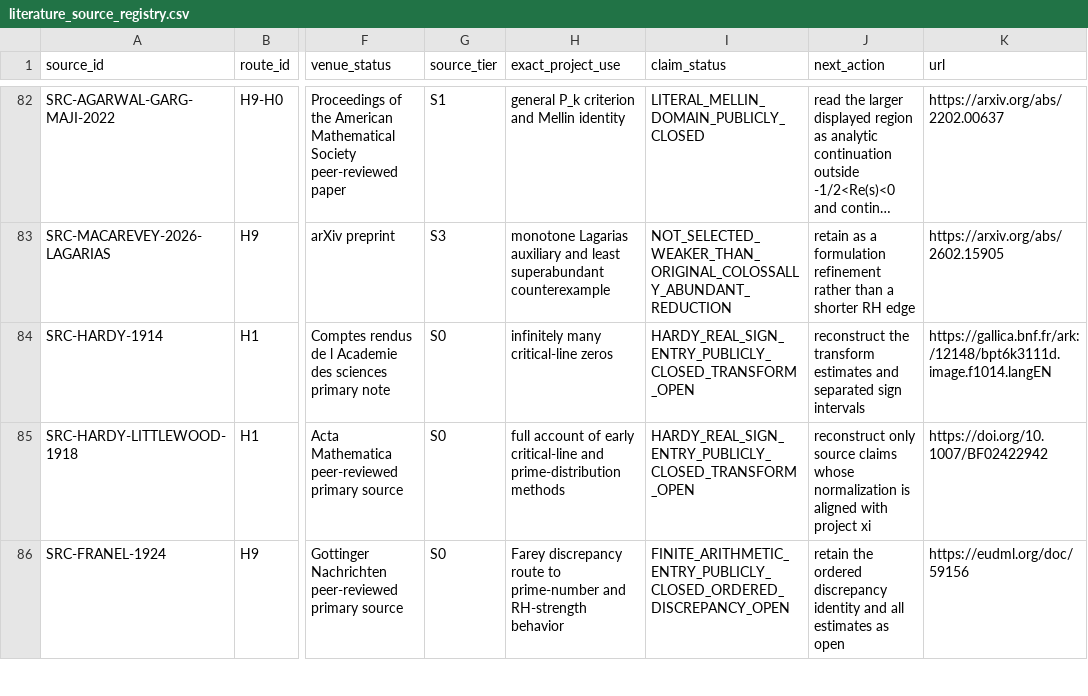
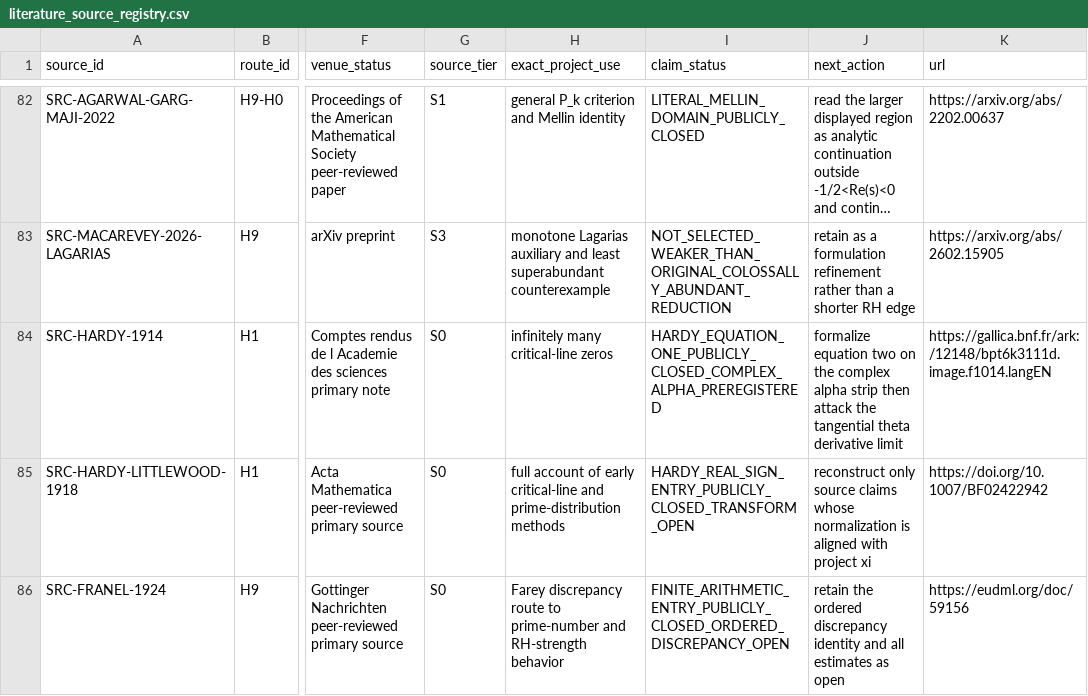
Before and after one commit to Ryugu-07/lean-lab-rh, a CSV file: research/literature_source_registry.csv, drawn as a sheet; only a part is shown, gaps mark what is left out; long unchanged cells end in …; the diff names each change by its address in the sheet, - before the commit and + after, or states it on an @@ line.

Commit message:
Preregister Hardy complex alpha equation

```diff
--- a/research/literature_source_registry.csv
+++ b/research/literature_source_registry.csv
-I84 (claim_status): HARDY_REAL_SIGN_ENTRY_PUBLICLY_CLOSED_TRANSFORM_OPEN
+I84 (claim_status): HARDY_EQUATION_ONE_PUBLICLY_CLOSED_COMPLEX_ALPHA_PREREGISTERED
-J84 (next_action): reconstruct the transform estimates and separated sign intervals
+J84 (next_action): formalize equation two on the complex alpha strip then attack the tangential theta derivative limit
```
Also changed, not shown: 7 other files.
